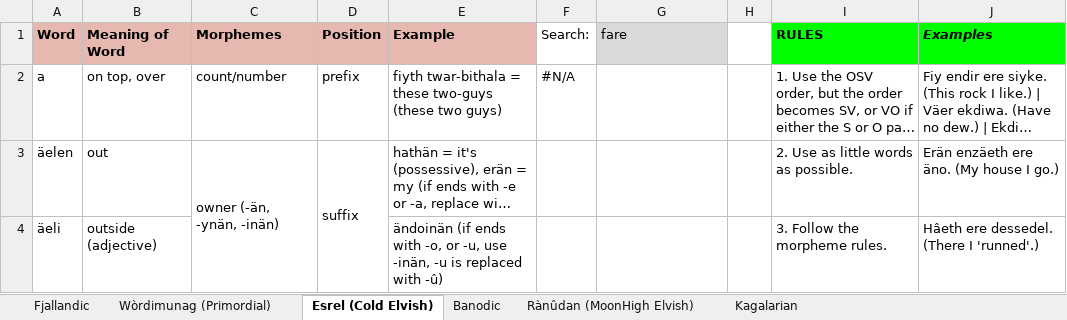
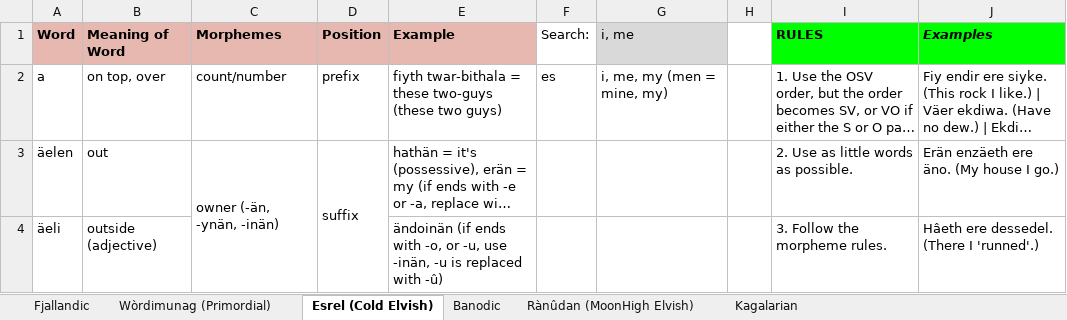
Before and after one commit to Oneo64/Auldworlde, an Excel workbook: Literature/Languages/Fantasy Languages.xlsx, sheet Esrel (Cold Elvish), drawn as a sheet; only a part is shown; long unchanged cells end in …; values as stored, in another font and other column widths than the file's, no borders; charts and pictures not drawn; the diff names each change by its address in the sheet, - before the commit and + after, or states it on an @@ line.

```diff
--- a/Literature/Languages/Fantasy Languages.xlsx (sheet Esrel (Cold Elvish))
+++ b/Literature/Languages/Fantasy Languages.xlsx (sheet Esrel (Cold Elvish))
-G1: fare
+G1: i, me
-F2 (Search:): #N/A
+F2 (Search:): es
-G2 (i, me): (empty)
+G2 (i, me): i, me, my (men = mine, my)
```
Also changed, not shown: sheet Fjallandic.
